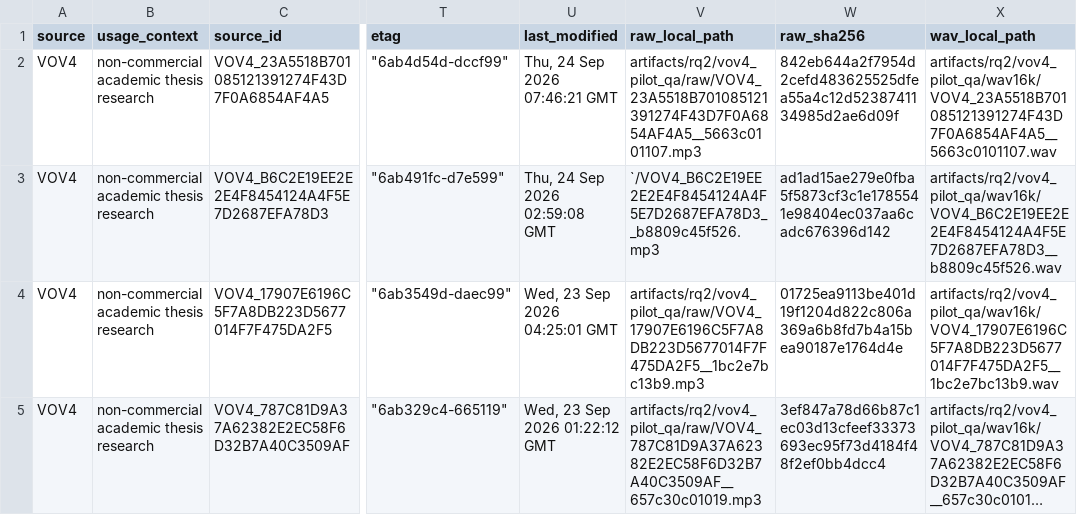
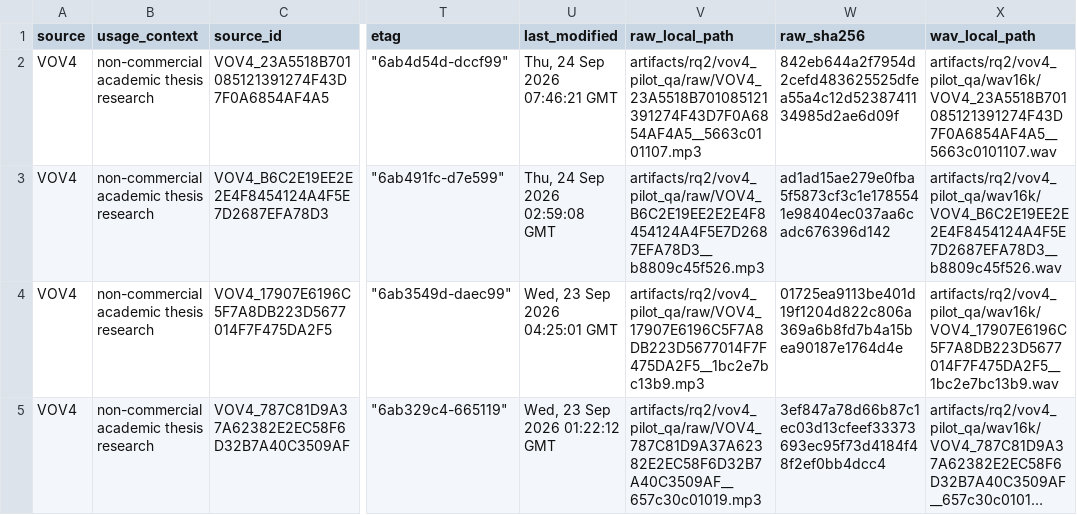
Before and after one commit to MinhTuanDev25/citizen-assistance-system, a CSV file: bahnar-s2tt-thesis/artifacts/rq2/vov4_pilot_qa/pilot_manifest.csv, drawn as a sheet; only a part is shown, gaps mark what is left out; long unchanged cells end in …; the diff names each change by its address in the sheet, - before the commit and + after, or states it on an @@ line.

```diff
--- a/bahnar-s2tt-thesis/artifacts/rq2/vov4_pilot_qa/pilot_manifest.csv
+++ b/bahnar-s2tt-thesis/artifacts/rq2/vov4_pilot_qa/pilot_manifest.csv
-V3 (raw_local_path): `/VOV4_B6C2E19EE2E2E4F8454124A4F5E7D2687EFA78D3__b8809c45f526.mp3
+V3 (raw_local_path): artifacts/rq2/vov4_pilot_qa/raw/VOV4_B6C2E19EE2E2E4F8454124A4F5E7D2687EFA78D3__b8809c45f526.mp3
```
Also changed, not shown: 6 other files.
